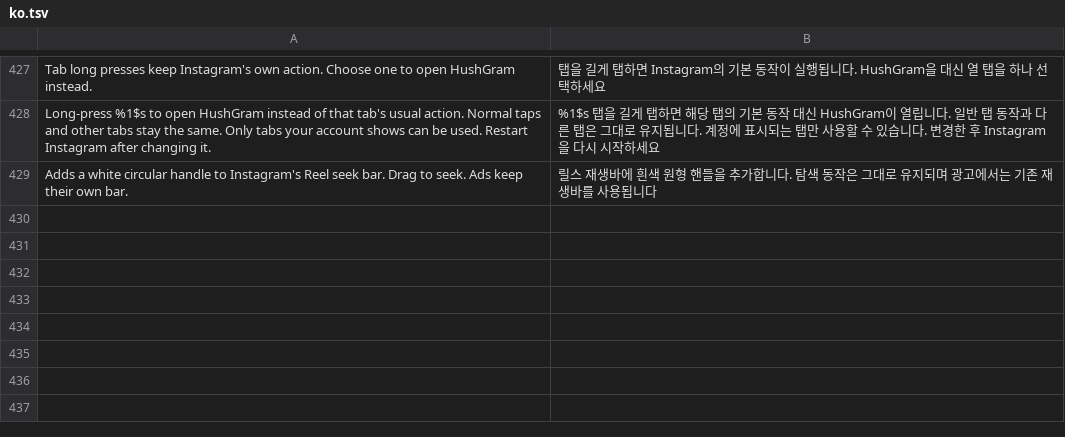
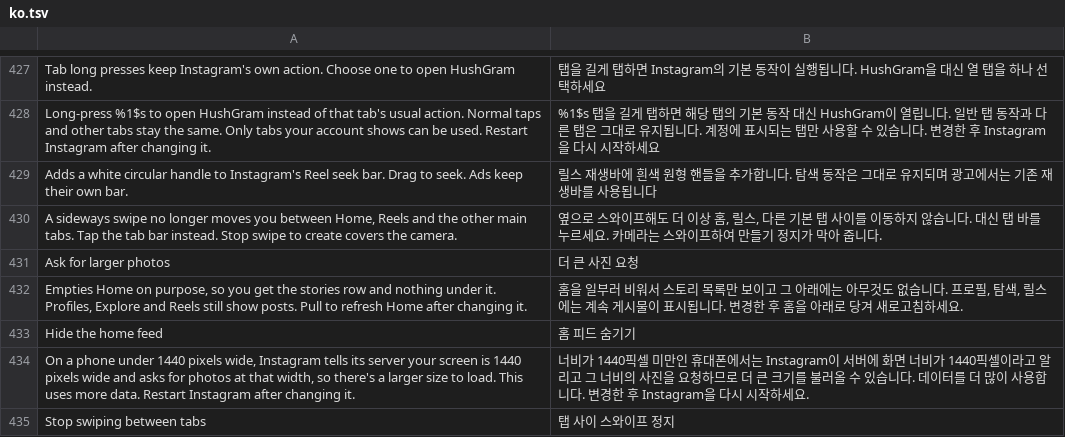
Before and after one commit to Chazy12/HushGram, a TSV file: extensions/shared/library/src/main/l10n/ko.tsv, drawn as a sheet; only a part is shown, gaps mark what is left out.

Commit message:
chore(l10n): translate the tab swipe, home feed and larger photo strings

```diff
--- a/extensions/shared/library/src/main/l10n/ko.tsv
+++ b/extensions/shared/library/src/main/l10n/ko.tsv
@@ -429 +429,7 @@ Long-press %1$s to open HushGram instead of that tab's usual action. Normal taps
 Adds a white circular handle to Instagram's Reel seek bar. Drag to seek. Ads keep their own bar.	릴스 재생바에 흰색 원형 핸들을 추가합니다. 탐색 동작은 그대로 유지되며 광고에서는 기존 재생바를 사용됩니다
+A sideways swipe no longer moves you between Home, Reels and the other main tabs. Tap the tab bar instead. Stop swipe to create covers the camera.	옆으로 스와이프해도 더 이상 홈, 릴스, 다른 기본 탭 사이를 이동하지 않습니다. 대신 탭 바를 누르세요. 카메라는 스와이프하여 만들기 정지가 막아 줍니다.
+Ask for larger photos	더 큰 사진 요청
+Empties Home on purpose, so you get the stories row and nothing under it. Profiles, Explore and Reels still show posts. Pull to refresh Home after changing it.	홈을 일부러 비워서 스토리 목록만 보이고 그 아래에는 아무것도 없습니다. 프로필, 탐색, 릴스에는 계속 게시물이 표시됩니다. 변경한 후 홈을 아래로 당겨 새로고침하세요.
+Hide the home feed	홈 피드 숨기기
+On a phone under 1440 pixels wide, Instagram tells its server your screen is 1440 pixels wide and asks for photos at that width, so there's a larger size to load. This uses more data. Restart Instagram after changing it.	너비가 1440픽셀 미만인 휴대폰에서는 Instagram이 서버에 화면 너비가 1440픽셀이라고 알리고 그 너비의 사진을 요청하므로 더 큰 크기를 불러올 수 있습니다. 데이터를 더 많이 사용합니다. 변경한 후 Instagram을 다시 시작하세요.
+Stop swiping between tabs	탭 사이 스와이프 정지
```
Also changed, not shown: extensions/shared/library/src/main/l10n/de.tsv, extensions/shared/library/src/main/l10n/es.tsv, 4 other files.
